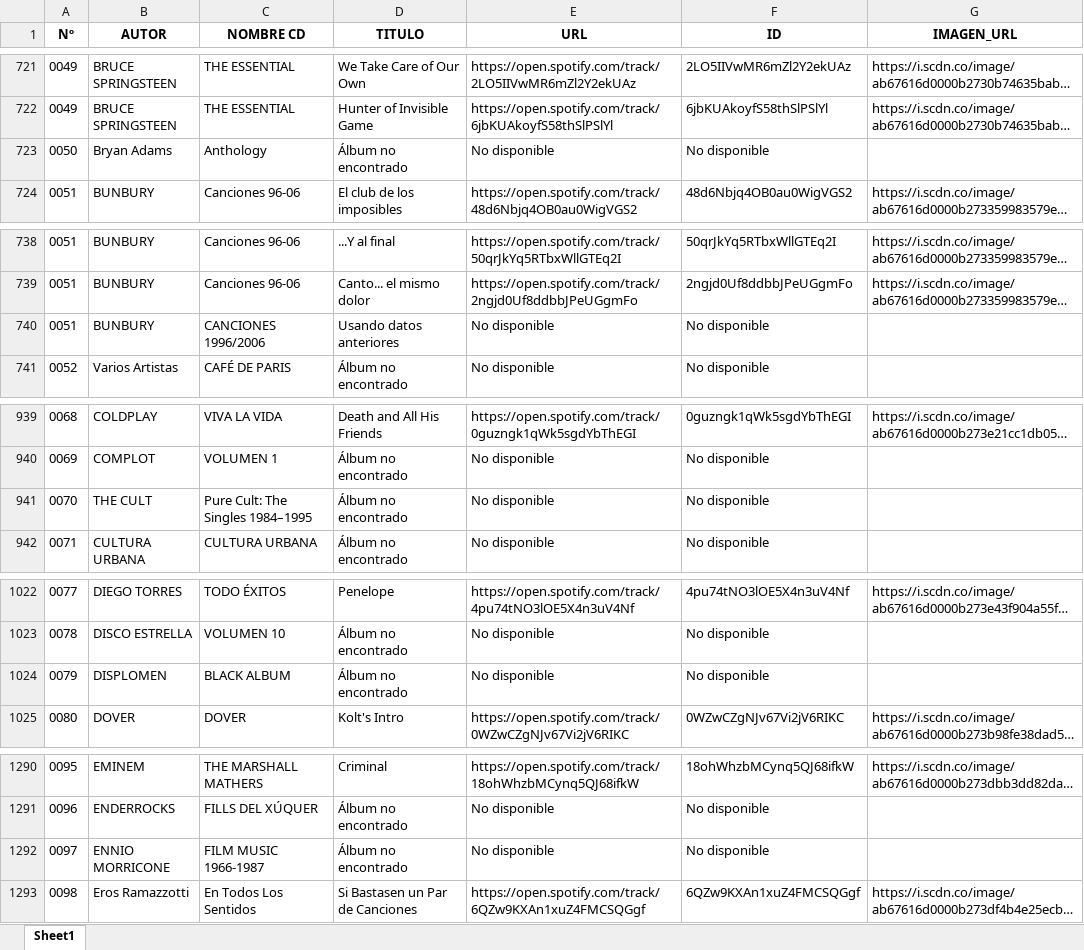
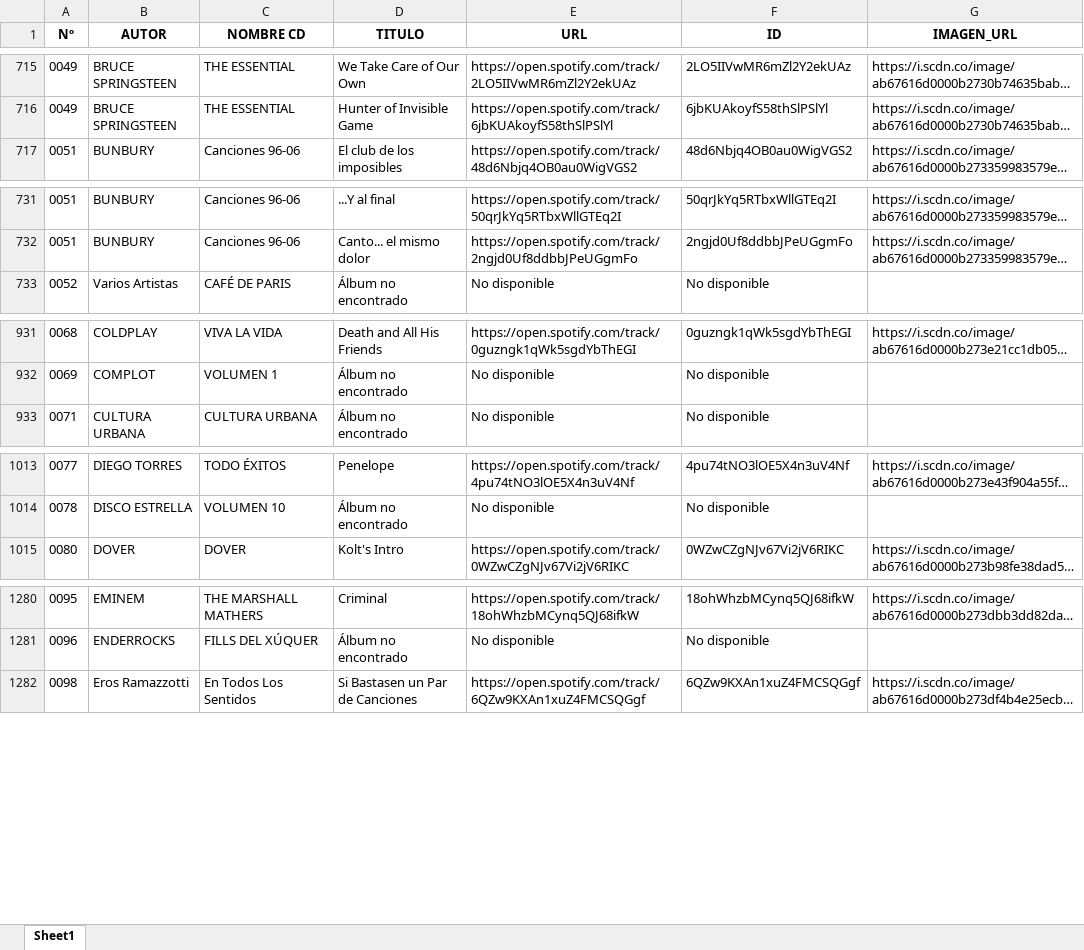
Before and after one commit to danielmoyafuster/FonotecaRadioUMH, an Excel workbook: FONOTECA_CD_UMH_SPOTIFY.xlsx, sheet Sheet1, drawn as a sheet; only a part is shown, gaps mark what is left out; long unchanged cells end in …; values as stored, in another font and other column widths than the file's, no borders; removed rows and columns are numbered as before the commit, all else as after; the diff covers the shown part only; the diff names each change by its address in the sheet, - before the commit and + after, or states it on an @@ line.

```diff
--- a/FONOTECA_CD_UMH_SPOTIFY.xlsx (sheet Sheet1)
+++ b/FONOTECA_CD_UMH_SPOTIFY.xlsx (sheet Sheet1)
-row 723: 0050 | Bryan Adams | Anthology | Álbum no encontrado | No disponible | No disponible
-row 740: 0051 | BUNBURY | CANCIONES 1996/2006 | Usando datos anteriores | No disponible | No disponible
-row 941: 0070 | THE CULT | Pure Cult: The Singles 1984–1995 | Álbum no encontrado | No disponible | No disponible
-row 1024: 0079 | DISPLOMEN | BLACK ALBUM | Álbum no encontrado | No disponible | No disponible
-row 1292: 0097 | ENNIO MORRICONE | FILM MUSIC 1966‐1987 | Álbum no encontrado | No disponible | No disponible
```
Also changed, not shown: 213 added rows, 11 removed rows and 14 edited cells elsewhere in this sheet, 8 other files.
